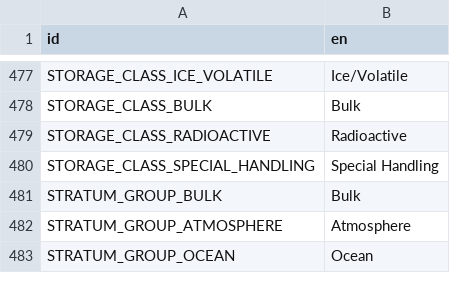
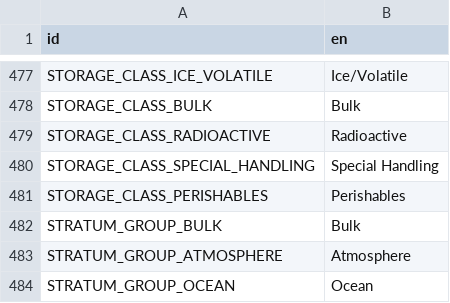
Before and after one commit to t2civ/astropolis_public, a CSV file: text/entities.csv, drawn as a sheet; only a part is shown, gaps mark what is left out; the diff names each change by its address in the sheet, - before the commit and + after, or states it on an @@ line.

```diff
--- a/text/entities.csv
+++ b/text/entities.csv
+row 481: STORAGE_CLASS_PERISHABLES | Perishables
```
Also changed, not shown: tables/modules.tsv, tables/resources.tsv, 2 other files.
